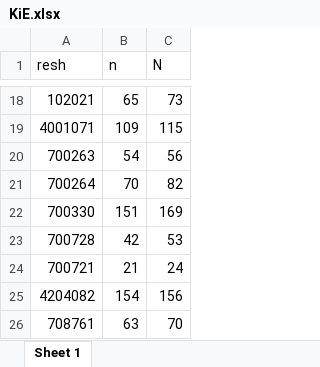
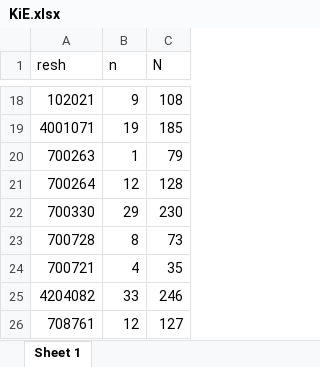
Before and after one commit to ybkamaleri/BDR, an Excel workbook: rapport/portal/excel/KiE.xlsx, sheet Sheet 1, drawn as a sheet; only a part is shown, gaps mark what is left out; values as stored, in another font and other column widths than the file's, no borders; the diff covers the shown part only; the diff names each change by its address in the sheet, - before the commit and + after, or states it on an @@ line.

```diff
--- a/rapport/portal/excel/KiE.xlsx (sheet Sheet 1)
+++ b/rapport/portal/excel/KiE.xlsx (sheet Sheet 1)
-B18 (n): 65
+B18 (n): 9
-C18 (N): 73
+C18 (N): 108
-B19 (n): 109
+B19 (n): 19
-C19 (N): 115
+C19 (N): 185
-B20 (n): 54
+B20 (n): 1
-C20 (N): 56
+C20 (N): 79
-B21 (n): 70
+B21 (n): 12
-C21 (N): 82
+C21 (N): 128
-B22 (n): 151
+B22 (n): 29
-C22 (N): 169
+C22 (N): 230
-B23 (n): 42
+B23 (n): 8
-C23 (N): 53
+C23 (N): 73
-B24 (n): 21
+B24 (n): 4
-C24 (N): 24
+C24 (N): 35
-B25 (n): 154
+B25 (n): 33
-C25 (N): 156
+C25 (N): 246
-B26 (n): 63
+B26 (n): 12
-C26 (N): 70
+C26 (N): 127
```
Also changed, not shown: 31 edited cells elsewhere in this sheet, rapport/portal/excel/KiB.xlsx, rapport/portal/excel/KiC.xlsx, 10 other files.
